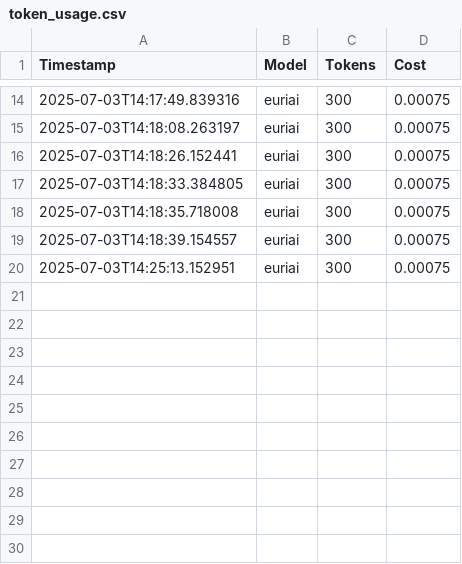
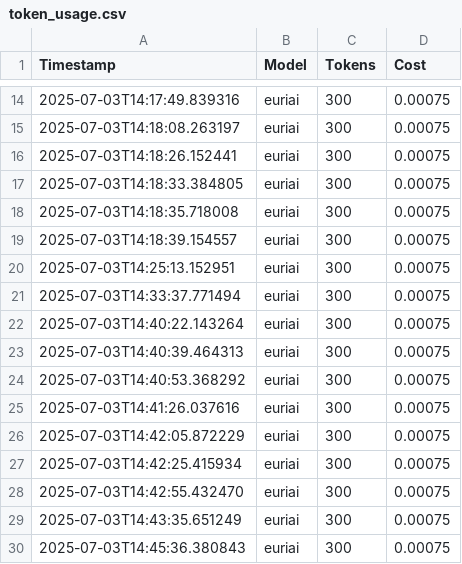
Before and after one commit to rbi-international/Euri_AI_advanced, a CSV file: logs/token_usage.csv, drawn as a sheet; only a part is shown, gaps mark what is left out; the diff names each change by its address in the sheet, - before the commit and + after, or states it on an @@ line.

```diff
--- a/logs/token_usage.csv
+++ b/logs/token_usage.csv
+row 21: 2025-07-03T14:33:37.771494 | euriai | 300 | 0.00075
+row 22: 2025-07-03T14:40:22.143264 | euriai | 300 | 0.00075
+row 23: 2025-07-03T14:40:39.464313 | euriai | 300 | 0.00075
+row 24: 2025-07-03T14:40:53.368292 | euriai | 300 | 0.00075
+row 25: 2025-07-03T14:41:26.037616 | euriai | 300 | 0.00075
+row 26: 2025-07-03T14:42:05.872229 | euriai | 300 | 0.00075
+row 27: 2025-07-03T14:42:25.415934 | euriai | 300 | 0.00075
+row 28: 2025-07-03T14:42:55.432470 | euriai | 300 | 0.00075
+row 29: 2025-07-03T14:43:35.651249 | euriai | 300 | 0.00075
+row 30: 2025-07-03T14:45:36.380843 | euriai | 300 | 0.00075
```
Also changed, not shown: 1 other file.
